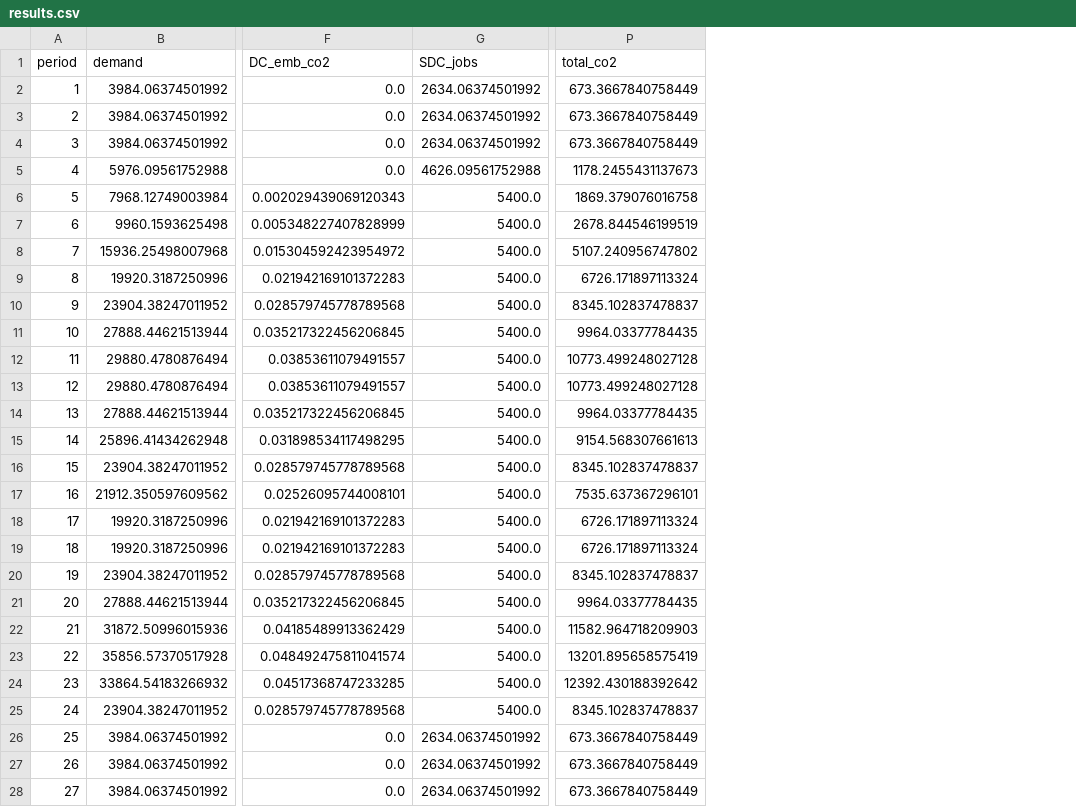
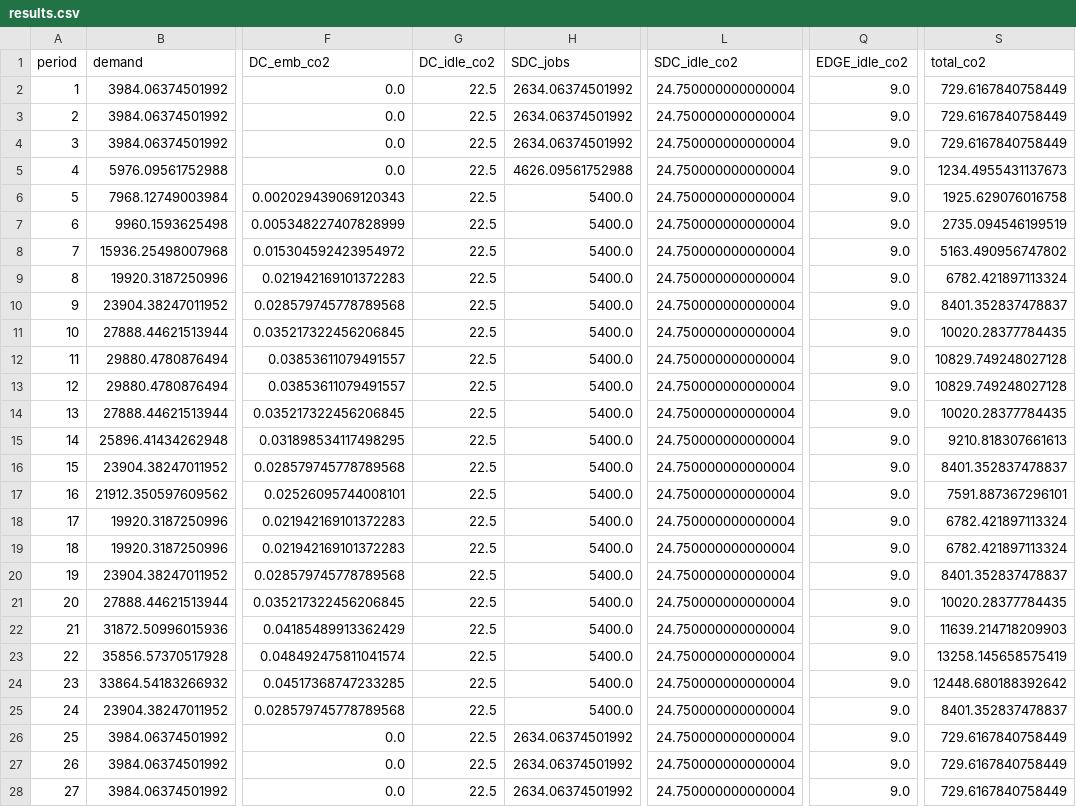
Before and after one commit to JoshSupra/Joshua-Jones-Dissertation, a CSV file: results.csv, drawn as a sheet; only a part is shown, gaps mark what is left out; addresses are those after the commit; the diff covers the shown part only; the diff names each change by its address in the sheet, - before the commit and + after, or states it on an @@ line.

```diff
--- a/results.csv
+++ b/results.csv
+column G (DC_idle_co2), rows 2-28: all 22.5
+column L (SDC_idle_co2), rows 2-28: all 24.750000000000004
+column Q (EDGE_idle_co2), rows 2-28: all 9.0
-S2:S4 (total_co2): 673.3667840758449
+S2:S4 (total_co2): 729.6167840758449
-S5 (total_co2): 1178.2455431137673
+S5 (total_co2): 1234.4955431137673
-S6 (total_co2): 1869.379076016758
+S6 (total_co2): 1925.629076016758
-S7 (total_co2): 2678.844546199519
+S7 (total_co2): 2735.094546199519
-S8 (total_co2): 5107.240956747802
+S8 (total_co2): 5163.490956747802
-S9 (total_co2): 6726.171897113324
+S9 (total_co2): 6782.421897113324
-S10 (total_co2): 8345.102837478837
+S10 (total_co2): 8401.352837478837
-S11 (total_co2): 9964.03377784435
+S11 (total_co2): 10020.28377784435
-S12:S13 (total_co2): 10773.499248027128
+S12:S13 (total_co2): 10829.749248027128
-S14 (total_co2): 9964.03377784435
+S14 (total_co2): 10020.28377784435
-S15 (total_co2): 9154.568307661613
+S15 (total_co2): 9210.818307661613
-S16 (total_co2): 8345.102837478837
+S16 (total_co2): 8401.352837478837
-S17 (total_co2): 7535.637367296101
+S17 (total_co2): 7591.887367296101
-S18:S19 (total_co2): 6726.171897113324
+S18:S19 (total_co2): 6782.421897113324
-S20 (total_co2): 8345.102837478837
+S20 (total_co2): 8401.352837478837
-S21 (total_co2): 9964.03377784435
+S21 (total_co2): 10020.28377784435
-S22 (total_co2): 11582.964718209903
+S22 (total_co2): 11639.214718209903
-S23 (total_co2): 13201.895658575419
+S23 (total_co2): 13258.145658575419
-S24 (total_co2): 12392.430188392642
+S24 (total_co2): 12448.680188392642
-S25 (total_co2): 8345.102837478837
+S25 (total_co2): 8401.352837478837
-S26:S28 (total_co2): 673.3667840758449
+S26:S28 (total_co2): 729.6167840758449
```
Also changed, not shown: 21 edited cells elsewhere in this file, 1 other file.
